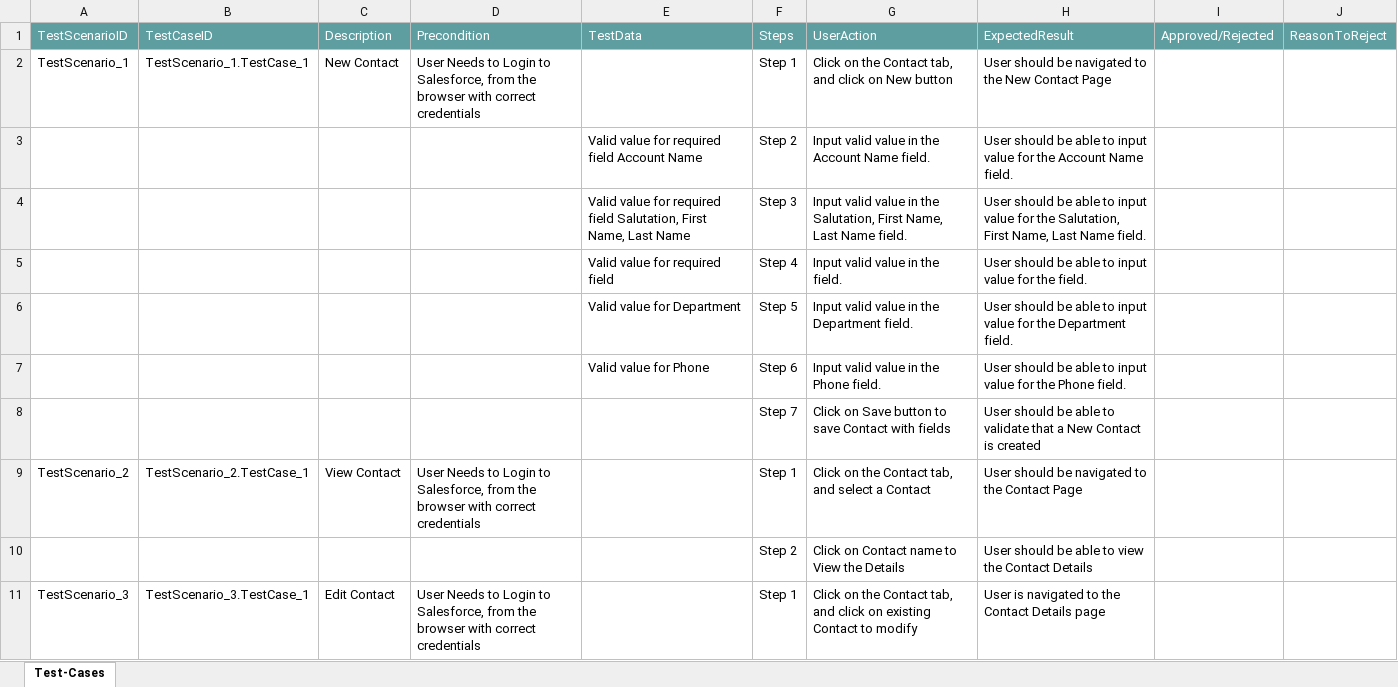
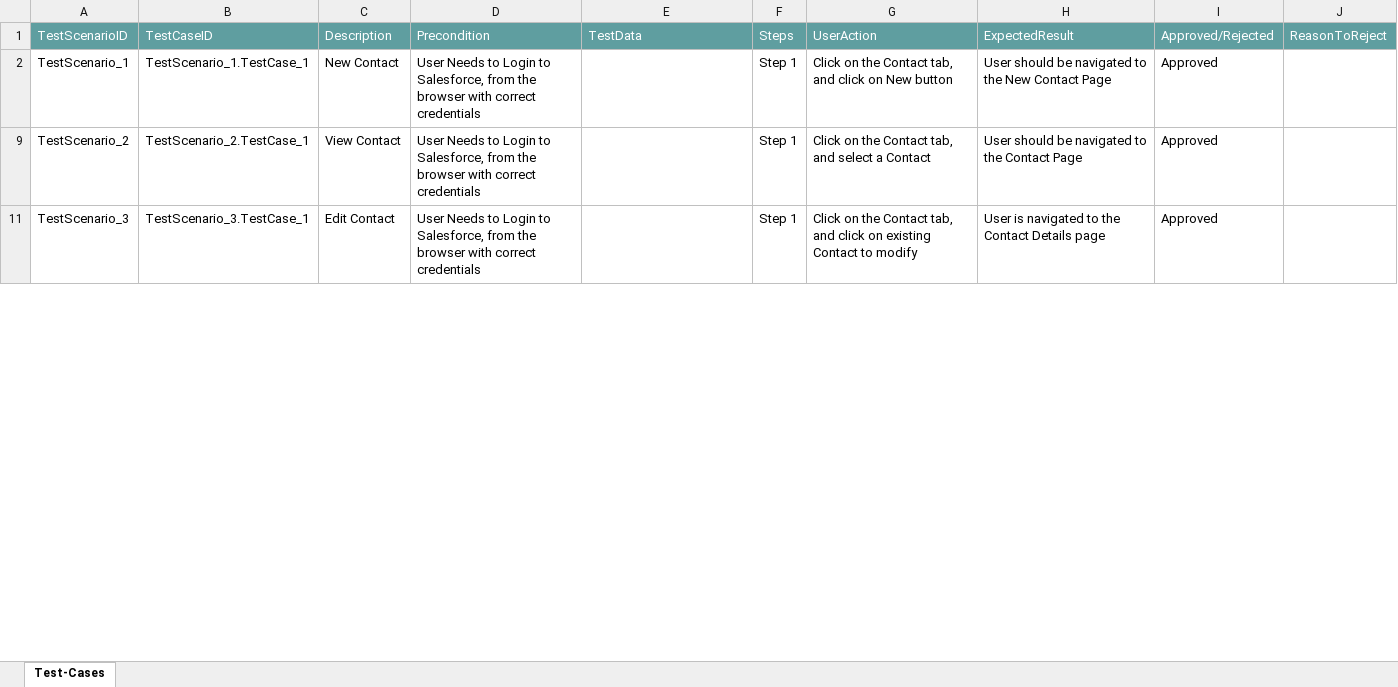
Before and after one commit to ShaikMohamedIrfan/PavithraProjectLightning, an Excel workbook: Contact.xlsx, sheet Test-Cases, drawn as a sheet; only a part is shown; values as stored, in another font and other column widths than the file's, no borders; table styles not drawn; the diff covers the shown part only; the diff names each change by its address in the sheet, - before the commit and + after, or states it on an @@ line.

Commit message:
Update Contact.xlsx

```diff
--- a/Contact.xlsx (sheet Test-Cases)
+++ b/Contact.xlsx (sheet Test-Cases)
-I2: (empty)
+I2: Approved
@@ row 3 hidden:  |  |  |  | Valid value for required field Account Name | Step 2 | Input valid value in the Account Name field. | User should be able to input value for the Account Name field. @@
@@ row 4 hidden:  |  |  |  | Valid value for required field Salutation, First Name, Last Name | Step 3 | Input valid value in the Salutation, First Name, Last Name field. | User should be able to input value for the Salutation, First Name, Last Name field. @@
@@ row 5 hidden:  |  |  |  | Valid value for required field | Step 4 | Input valid value in the field. | User should be able to input value for the field. @@
@@ row 6 hidden:  |  |  |  | Valid value for Department | Step 5 | Input valid value in the Department field. | User should be able to input value for the Department field. @@
@@ row 7 hidden:  |  |  |  | Valid value for Phone | Step 6 | Input valid value in the Phone field. | User should be able to input value for the Phone field. @@
@@ row 8 hidden:  |  |  |  |  | Step 7 | Click on Save button to save Contact with fields | User should be able to validate that a New Contact is created @@
-I9: (empty)
+I9: Approved
@@ row 10 hidden:  |  |  |  |  | Step 2 | Click on Contact name to View the Details | User should be able to view the Contact Details @@
-I11: (empty)
+I11: Approved
```
Also changed, not shown: 8 hidden or unhidden rows and 1 edited cell elsewhere in this sheet.
